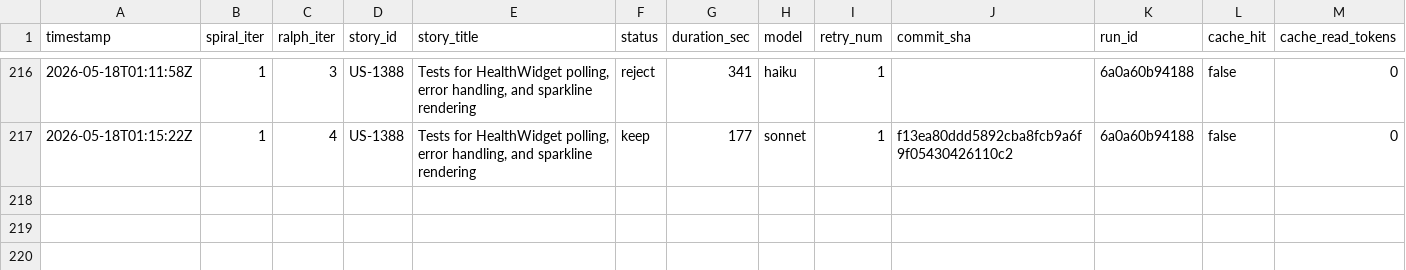
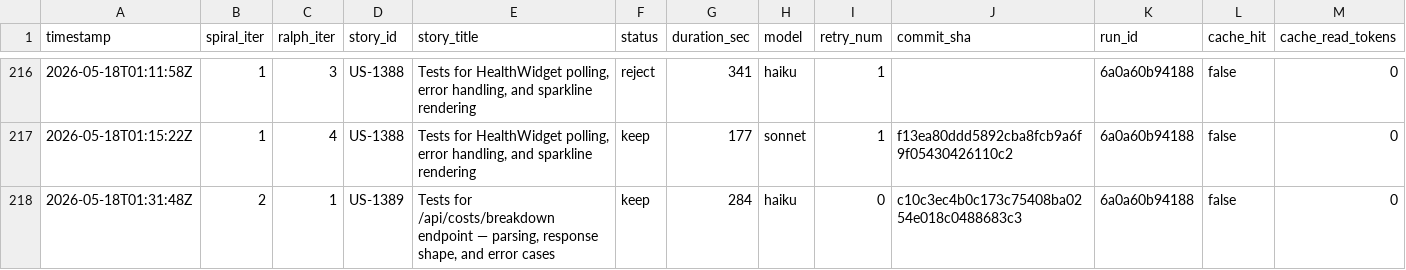
Before and after one commit to wenjyue84/spiral, a TSV file: results.tsv, drawn as a sheet; only a part is shown, gaps mark what is left out; rows hold the shown columns only; the diff names each change by its address in the sheet, - before the commit and + after, or states it on an @@ line.

```diff
--- a/results.tsv
+++ b/results.tsv
+row 218: 2026-05-18T01:31:48Z | 2 | 1 | US-1389 | Tests for /api/costs/breakdown endpoint — parsing, response shape, and error cases | keep | 284 | haiku | 0 | c10c3ec4b0c173c75408ba0254e018c0488683c3 | 6a0a60b94188 | false | 0
```
Also changed, not shown: 6 other files.
